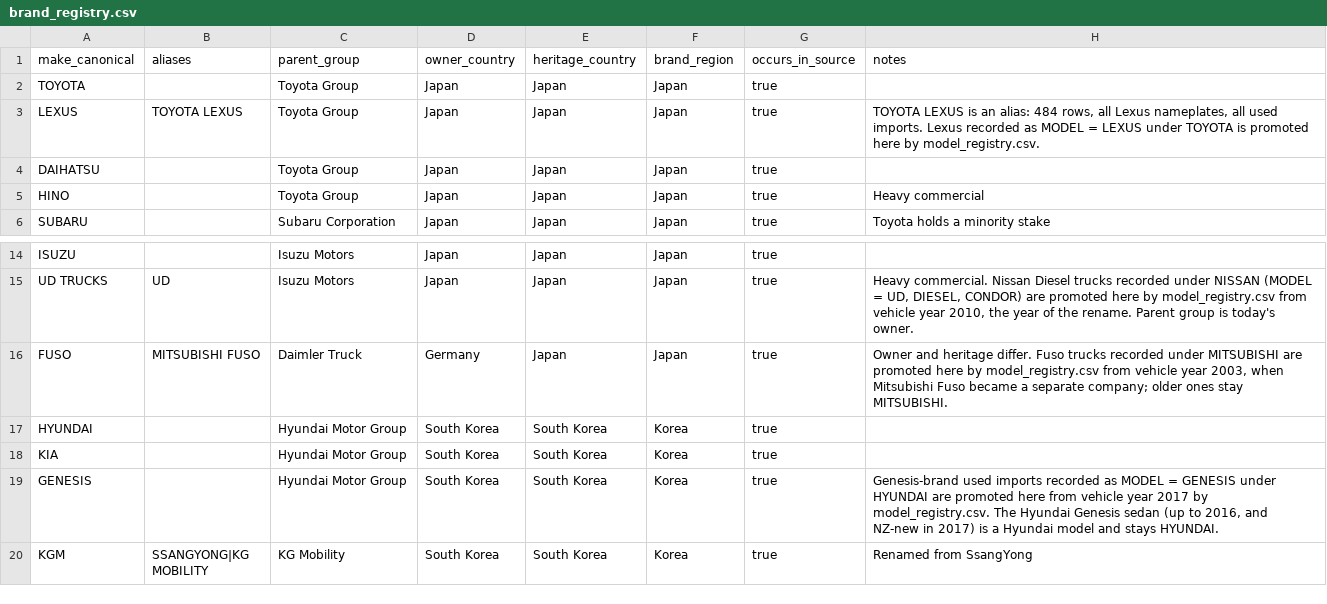
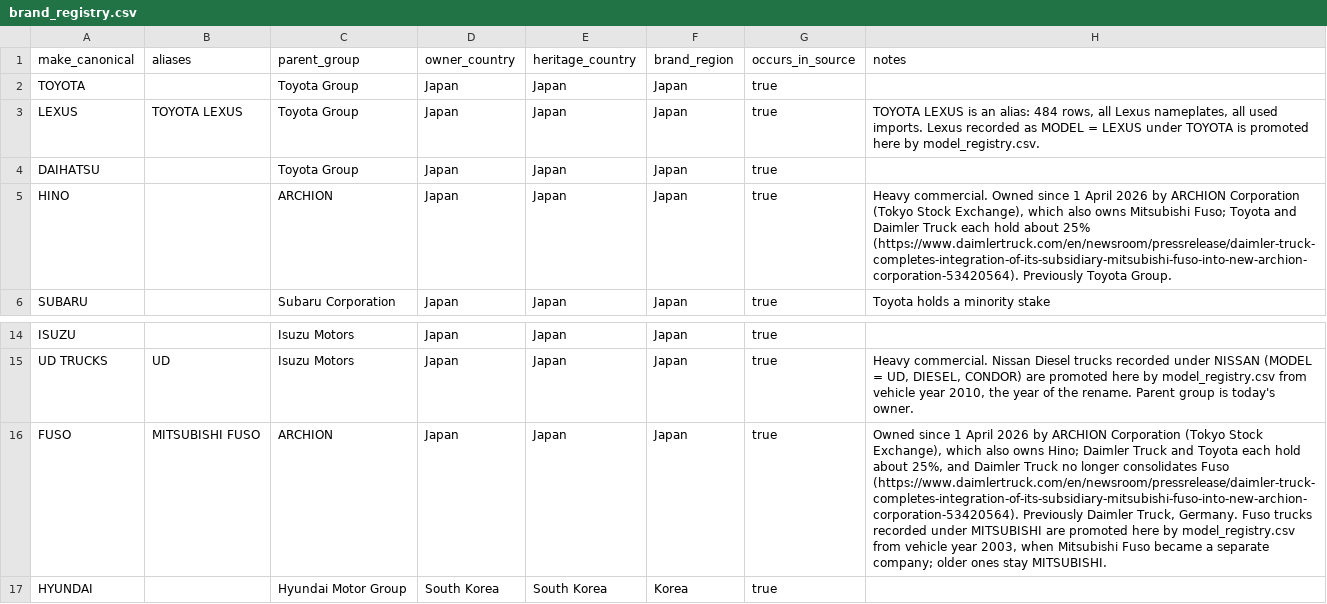
Before and after one commit to nickholttt/nzta-analytics-dashboard, a CSV file: data/reference/brand_registry.csv, drawn as a sheet; only a part is shown, gaps mark what is left out; the shorter side is filled out with more unchanged rows; the diff names each change by its address in the sheet, - before the commit and + after, or states it on an @@ line.

```diff
--- a/data/reference/brand_registry.csv
+++ b/data/reference/brand_registry.csv
-C5 (parent_group): Toyota Group
+C5 (parent_group): ARCHION
-H5 (notes): Heavy commercial
+H5 (notes): Heavy commercial. Owned since 1 April 2026 by ARCHION Corporation (Tokyo Stock Exchange), which also owns Mitsubishi Fuso; Toyota and Daimler Truck each hold about 25% (https://www.daimlertruck.com/en/newsroom/pressrelease/daimler-truck-completes-integration-of-its-subsidiary-mitsubishi-fuso-into-new-archion-corporation-53420564). Previously Toyota Group.
-C16 (parent_group): Daimler Truck
+C16 (parent_group): ARCHION
-D16 (owner_country): Germany
+D16 (owner_country): Japan
-H16 (notes): Owner and heritage differ. Fuso trucks…
+H16 (notes): Owned since 1 April 2026 by ARCHION Corporation (Tokyo Stock Exchange), which also owns Hino; Daimler Truck and Toyota each hold about 25%, and Daimler Truck no longer consolidates Fuso (https://www.daimlertruck.com/en/newsroom/pressrelease/daimler-truck-completes-integration-of-its-subsidiary-mitsubishi-fuso-into-new-archion-corporation-53420564). Previously Daimler Truck, Germany. Fuso trucks…
```
Also changed, not shown: 1 other file.
